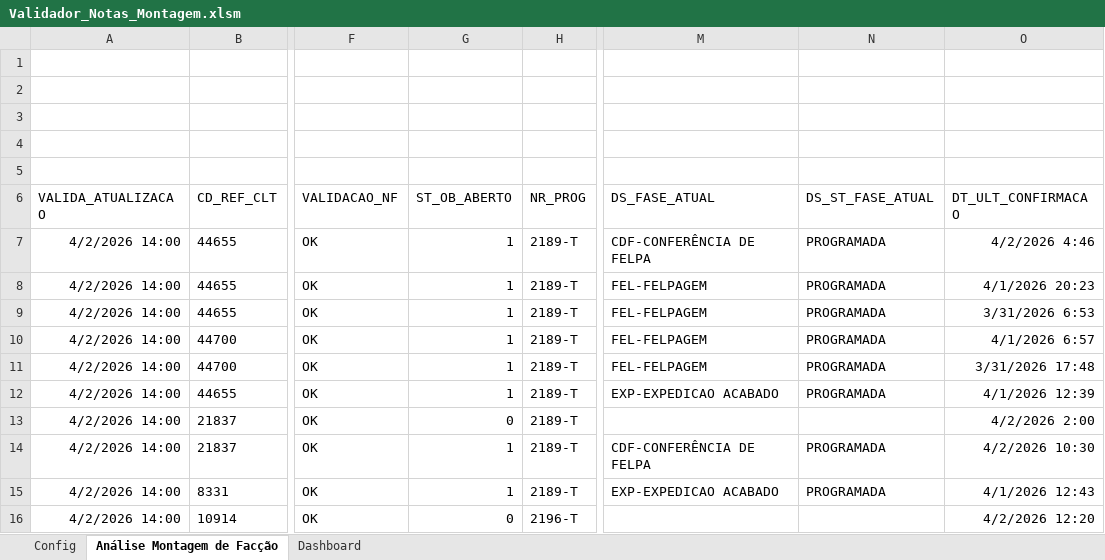
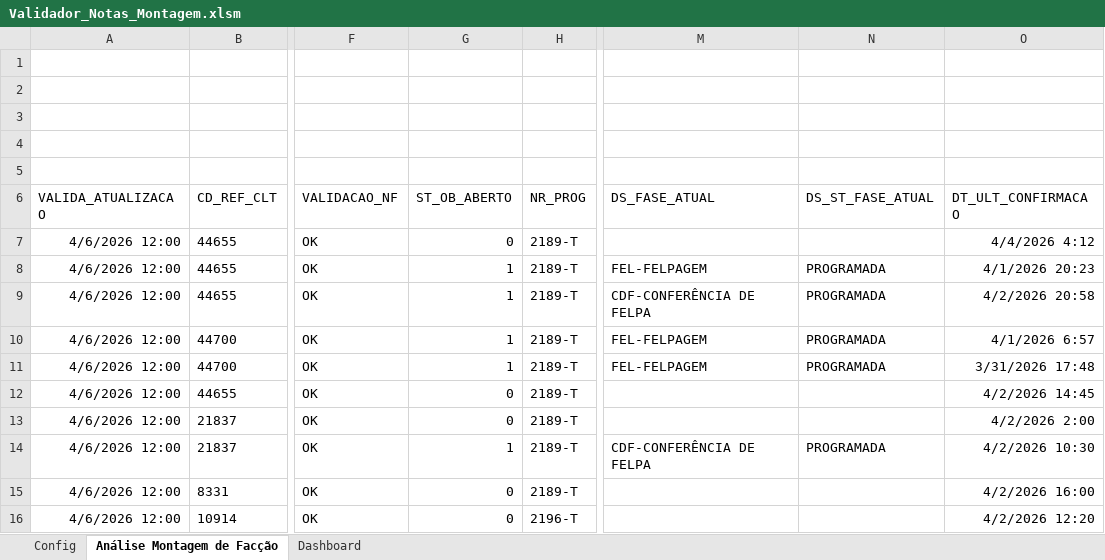
Before and after one commit to GabrielDiasNN/Automacoes-CR, an Excel workbook: Montagem de Terceirizados/Validador_Notas_Montagem.xlsm, sheet Análise Montagem de Facção, drawn as a sheet; only a part is shown, gaps mark what is left out; values as stored, in another font and other column widths than the file's, no borders; charts and pictures and table styles not drawn; the diff covers the shown part only; the diff names each change by its address in the sheet, - before the commit and + after, or states it on an @@ line.

```diff
--- a/Montagem de Terceirizados/Validador_Notas_Montagem.xlsm (sheet Análise Montagem de Facção)
+++ b/Montagem de Terceirizados/Validador_Notas_Montagem.xlsm (sheet Análise Montagem de Facção)
-A7:A16 (VALIDA_ATUALIZACAO): 4/2/2026 14:00
+A7:A16 (VALIDA_ATUALIZACAO): 4/6/2026 12:00
-G7 (ST_OB_ABERTO): 1
+G7 (ST_OB_ABERTO): 0
-M7 (DS_FASE_ATUAL): CDF-CONFERÊNCIA DE FELPA
+M7 (DS_FASE_ATUAL): (empty)
-N7 (DS_ST_FASE_ATUAL): PROGRAMADA
+N7 (DS_ST_FASE_ATUAL): (empty)
-O7 (DT_ULT_CONFIRMACAO): 4/2/2026 4:46
+O7 (DT_ULT_CONFIRMACAO): 4/4/2026 4:12
-M9 (DS_FASE_ATUAL): FEL-FELPAGEM
+M9 (DS_FASE_ATUAL): CDF-CONFERÊNCIA DE FELPA
-O9 (DT_ULT_CONFIRMACAO): 3/31/2026 6:53
+O9 (DT_ULT_CONFIRMACAO): 4/2/2026 20:58
-G12 (ST_OB_ABERTO): 1
+G12 (ST_OB_ABERTO): 0
-M12 (DS_FASE_ATUAL): EXP-EXPEDICAO ACABADO
+M12 (DS_FASE_ATUAL): (empty)
-N12 (DS_ST_FASE_ATUAL): PROGRAMADA
+N12 (DS_ST_FASE_ATUAL): (empty)
-O12 (DT_ULT_CONFIRMACAO): 4/1/2026 12:39
+O12 (DT_ULT_CONFIRMACAO): 4/2/2026 14:45
-G15 (ST_OB_ABERTO): 1
+G15 (ST_OB_ABERTO): 0
-M15 (DS_FASE_ATUAL): EXP-EXPEDICAO ACABADO
+M15 (DS_FASE_ATUAL): (empty)
-N15 (DS_ST_FASE_ATUAL): PROGRAMADA
+N15 (DS_ST_FASE_ATUAL): (empty)
-O15 (DT_ULT_CONFIRMACAO): 4/1/2026 12:43
+O15 (DT_ULT_CONFIRMACAO): 4/2/2026 16:00
```
Also changed, not shown: 24 added rows, 24 removed rows and 106 edited cells elsewhere in this sheet, sheet Dashboard, charts or pictures, Receitas Bloqueadas/Receitas Bloqueadas.xlsm, Receitas Emitidas/Controle de Receitas Emitidas.xlsm, 3 other files.
